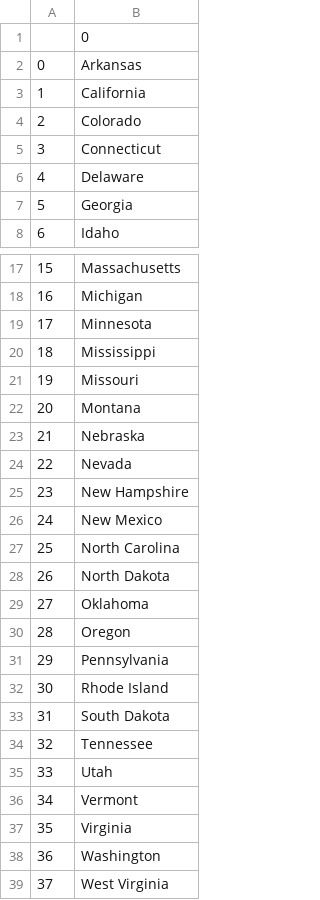
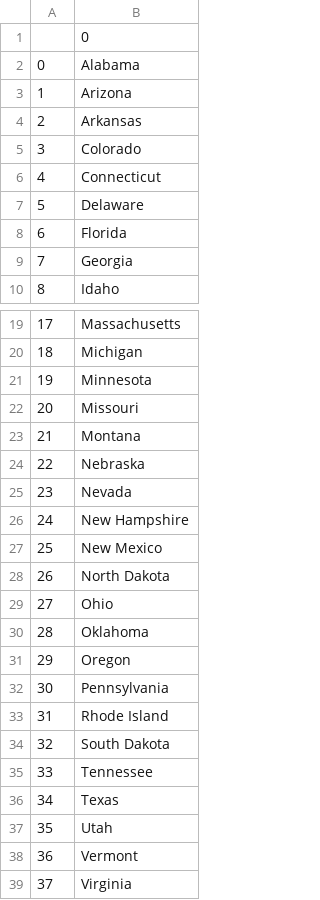
Before and after one commit to codennomad/100_Days_Code_Python_Pro_Bootcamp, a CSV file: Day_25/us_game/states_to_learn.csv, drawn as a sheet; only a part is shown, gaps mark what is left out; the shorter side is filled out with more unchanged rows; removed rows and columns are numbered as before the commit, all else as after; the diff names each change by its address in the sheet, - before the commit and + after, or states it on an @@ line.

```diff
--- a/Day_25/us_game/states_to_learn.csv
+++ b/Day_25/us_game/states_to_learn.csv
+row 2: 0 | Alabama
+row 3: 1 | Arizona
@@ column A renumbered from row 4 down @@
-row 3: 1 | California
+row 8: 6 | Florida
-row 20: 18 | Mississippi
-row 27: 25 | North Carolina
+row 29: 27 | Ohio
+row 36: 34 | Texas
```
Also changed, not shown: 3 other files.
